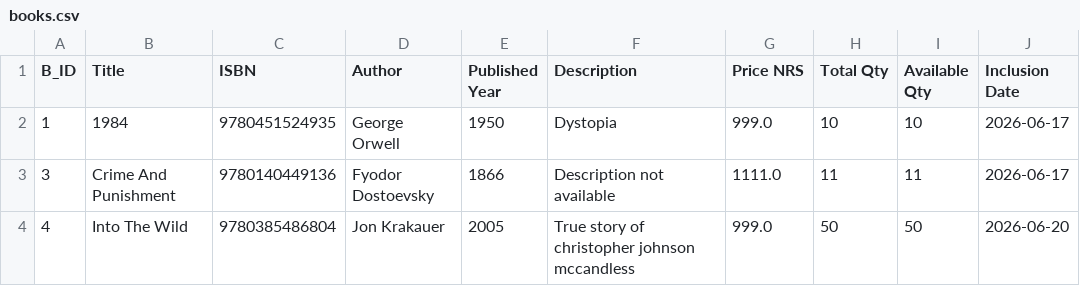
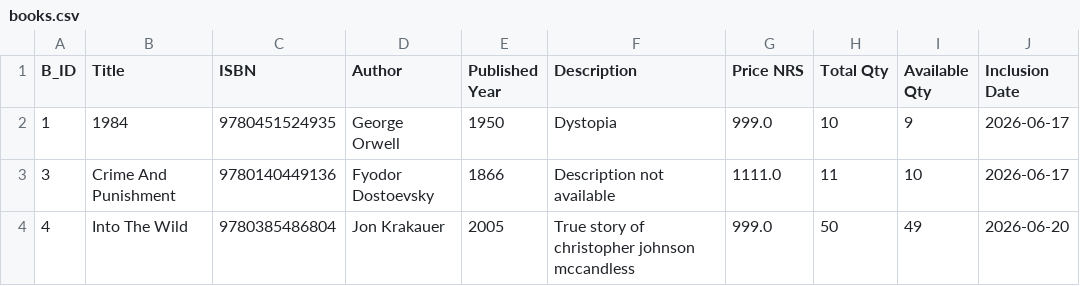
Before and after one commit to Michelle-Shrestha/SimplePythonProjects, a CSV file: LibraryManagement/LibM1/books.csv, drawn as a sheet.

Commit message:
extend book func and some mini modification

```diff
--- a/LibraryManagement/LibM1/books.csv
+++ b/LibraryManagement/LibM1/books.csv
@@ -1,4 +1,4 @@
 B_ID,Title,ISBN,Author,Published Year,Description,Price NRS,Total Qty,Available Qty,Inclusion Date
-1,1984,9780451524935,George Orwell,1950,Dystopia,999.0,10,10,2026-06-17
-3,Crime And Punishment,9780140449136,Fyodor Dostoevsky,1866,Description not available,1111.0,11,11,2026-06-17
-4,Into The Wild,9780385486804,Jon Krakauer,2005,True story of christopher johnson mccandless,999.0,50,50,2026-06-20
+1,1984,9780451524935,George Orwell,1950,Dystopia,999.0,10,9,2026-06-17
+3,Crime And Punishment,9780140449136,Fyodor Dostoevsky,1866,Description not available,1111.0,11,10,2026-06-17
+4,Into The Wild,9780385486804,Jon Krakauer,2005,True story of christopher johnson mccandless,999.0,50,49,2026-06-20
```
Also changed, not shown: 3 other files.
